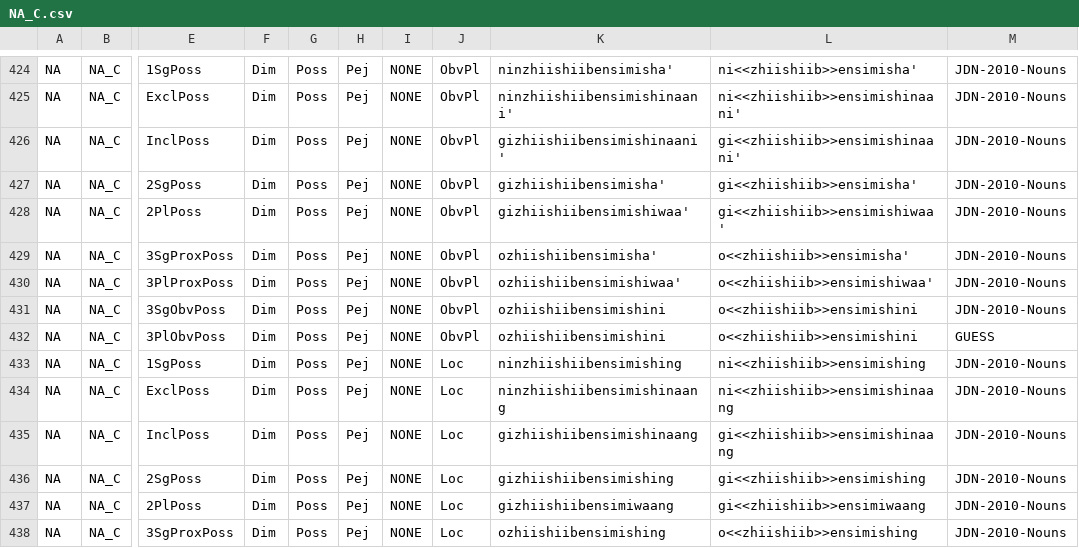
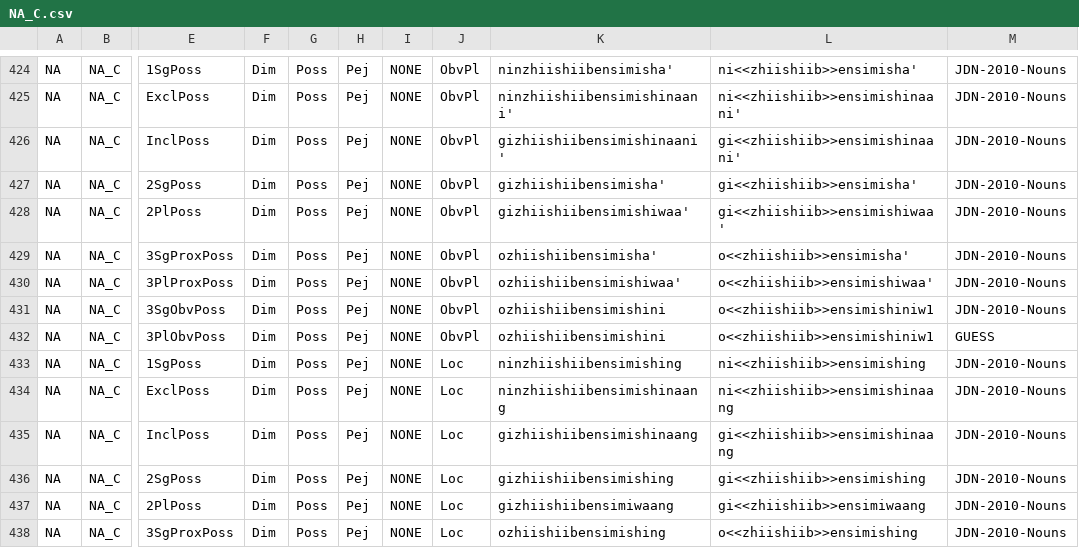
Before and after one commit to ELF-Lab/OjibweMorph, a CSV file: NounSpreadsheets/NA_C.csv, drawn as a sheet; only a part is shown, gaps mark what is left out; the diff names each change by its address in the sheet, - before the commit and + after, or states it on an @@ line.

Commit message:
add missing w1

```diff
--- a/NounSpreadsheets/NA_C.csv
+++ b/NounSpreadsheets/NA_C.csv
-L431:L432: o<<zhiishiib>>ensimishini
+L431:L432: o<<zhiishiib>>ensimishiniw1
```
